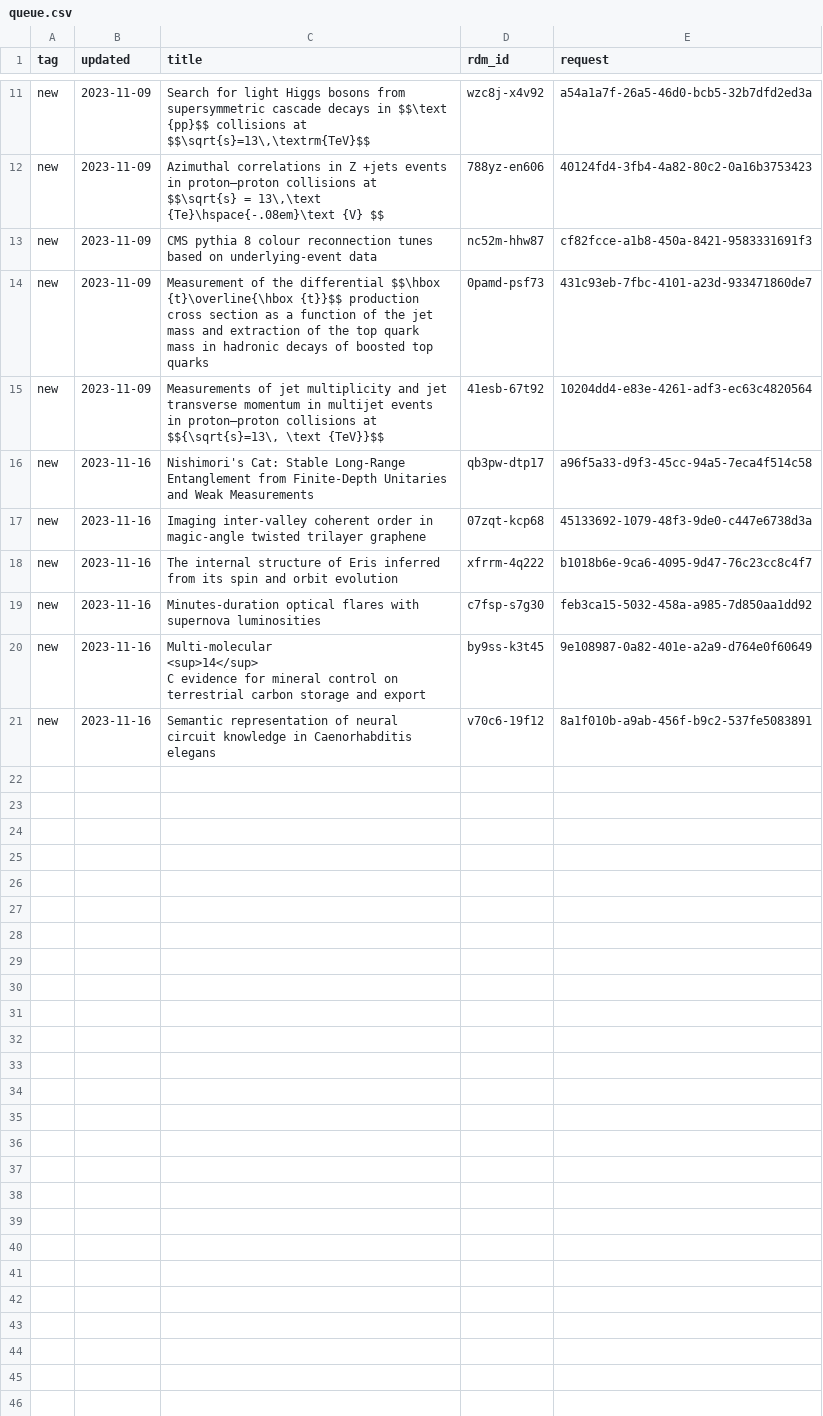
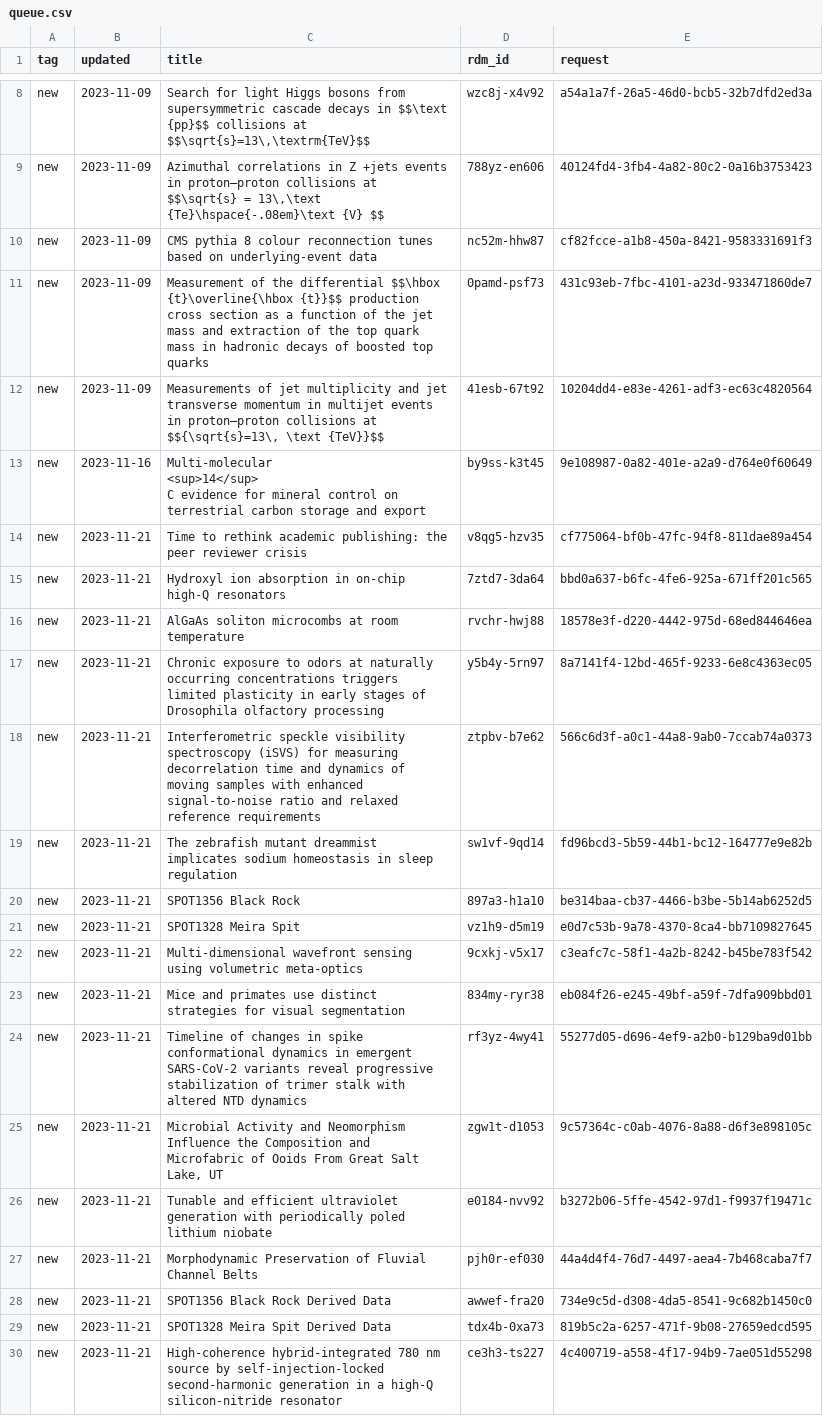
Before and after one commit to caltechlibrary/irdm-queue-portal, a CSV file: queue.csv, drawn as a sheet; only a part is shown, gaps mark what is left out; the diff covers the shown part only.

Commit message:
New data harvest

```diff
--- a/queue.csv
+++ b/queue.csv
@@ -15,6 +12,2 @@ new,2023-11-09,Measurement of the differential $$\hbox {t}\overline{\hbox {t}}$$
 new,2023-11-09,"Measurements of jet multiplicity and jet transverse momentum in multijet events in proton–proton collisions at $${\sqrt{s}=13\, \text {TeV}}$$",41esb-67t92,10204dd4-e83e-4261-adf3-ec63c4820564
-new,2023-11-16,Nishimori's Cat: Stable Long-Range Entanglement from Finite-Depth Unitaries and Weak Measurements,qb3pw-dtp17,a96f5a33-d9f3-45cc-94a5-7eca4f514c58
-new,2023-11-16,Imaging inter-valley coherent order in magic-angle twisted trilayer graphene,07zqt-kcp68,45133692-1079-48f3-9de0-c447e6738d3a
-new,2023-11-16,The internal structure of Eris inferred from its spin and orbit evolution,xfrrm-4q222,b1018b6e-9ca6-4095-9d47-76c23cc8c4f7
-new,2023-11-16,Minutes-duration optical flares with supernova luminosities,c7fsp-s7g30,feb3ca15-5032-458a-a985-7d850aa1dd92
 new,2023-11-16,"Multi-molecular
@@ -22,2 +15,18 @@ new,2023-11-16,"Multi-molecular
             C evidence for mineral control on terrestrial carbon storage and export",by9ss-k3t45,9e108987-0a82-401e-a2a9-d764e0f60649
-new,2023-11-16,Semantic representation of neural circuit knowledge in Caenorhabditis elegans,v70c6-19f12,8a1f010b-a9ab-456f-b9c2-537fe5083891
+new,2023-11-21,Time to rethink academic publishing: the peer reviewer crisis,v8qg5-hzv35,cf775064-bf0b-47fc-94f8-811dae89a454
+new,2023-11-21,Hydroxyl ion absorption in on-chip high-Q resonators,7ztd7-3da64,bbd0a637-b6fc-4fe6-925a-671ff201c565
+new,2023-11-21,AlGaAs soliton microcombs at room temperature,rvchr-hwj88,18578e3f-d220-4442-975d-68ed844646ea
+new,2023-11-21,Chronic exposure to odors at naturally occurring concentrations triggers limited plasticity in early stages of Drosophila olfactory processing,y5b4y-5rn97,8a7141f4-12bd-465f-9233-6e8c4363ec05
+new,2023-11-21,Interferometric speckle visibility spectroscopy (iSVS) for measuring decorrelation time and dynamics of moving samples with enhanced signal-to-noise ratio and relaxed reference requirements,ztpbv-b7e62,566c6d3f-a0c1-44a8-9ab0-7ccab74a0373
+new,2023-11-21,The zebrafish mutant dreammist implicates sodium homeostasis in sleep regulation,sw1vf-9qd14,fd96bcd3-5b59-44b1-bc12-164777e9e82b
+new,2023-11-21,SPOT1356 Black Rock,897a3-h1a10,be314baa-cb37-4466-b3be-5b14ab6252d5
+new,2023-11-21,SPOT1328 Meira Spit,vz1h9-d5m19,e0d7c53b-9a78-4370-8ca4-bb7109827645
+new,2023-11-21,Multi-dimensional wavefront sensing using volumetric meta-optics,9cxkj-v5x17,c3eafc7c-58f1-4a2b-8242-b45be783f542
+new,2023-11-21,Mice and primates use distinct strategies for visual segmentation,834my-ryr38,eb084f26-e245-49bf-a59f-7dfa909bbd01
+new,2023-11-21,Timeline of changes in spike conformational dynamics in emergent SARS-CoV-2 variants reveal progressive stabilization of trimer stalk with altered NTD dynamics,rf3yz-4wy41,55277d05-d696-4ef9-a2b0-b129ba9d01bb
+new,2023-11-21,"Microbial Activity and Neomorphism Influence the Composition and Microfabric of Ooids From Great Salt Lake, UT",zgw1t-d1053,9c57364c-c0ab-4076-8a88-d6f3e898105c
+new,2023-11-21,Tunable and efficient ultraviolet generation with periodically poled lithium niobate,e0184-nvv92,b3272b06-5ffe-4542-97d1-f9937f19471c
+new,2023-11-21,Morphodynamic Preservation of Fluvial Channel Belts,pjh0r-ef030,44a4d4f4-76d7-4497-aea4-7b468caba7f7
+new,2023-11-21,SPOT1356 Black Rock Derived Data,awwef-fra20,734e9c5d-d308-4da5-8541-9c682b1450c0
+new,2023-11-21,SPOT1328 Meira Spit Derived Data,tdx4b-0xa73,819b5c2a-6257-471f-9b08-27659edcd595
+new,2023-11-21,High-coherence hybrid-integrated 780  nm source by self-injection-locked second-harmonic generation in a high-Q silicon-nitride resonator,ce3h3-ts227,4c400719-a558-4f17-94b9-7ae051d55298
```
Also changed, not shown: 3 removed rows elsewhere in this file.
